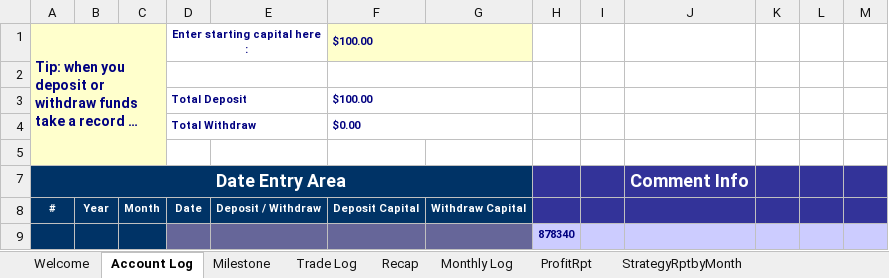
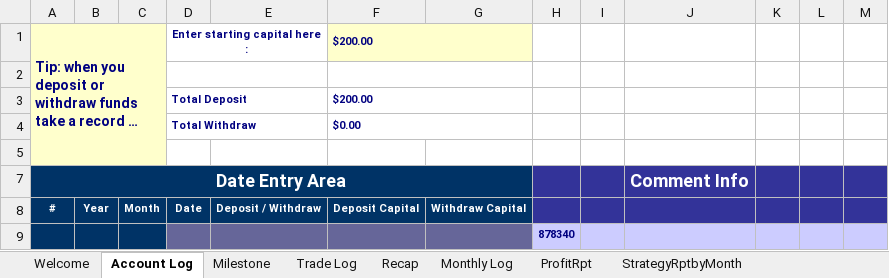
Before and after one commit to vlan99/Trading, an Excel workbook: Forex.xlsm, sheet Account Log, drawn as a sheet; long unchanged cells end in …; values as stored, in another font and other column widths than the file's, no borders; charts and pictures not drawn; the diff names each change by its address in the sheet, - before the commit and + after, or states it on an @@ line.

```diff
--- a/Forex.xlsm (sheet Account Log)
+++ b/Forex.xlsm (sheet Account Log)
-F1: $100.00
+F1: $200.00
-F3: $100.00
+F3: $200.00
```
Also changed, not shown: sheet Milestone, sheet Trade Log.
